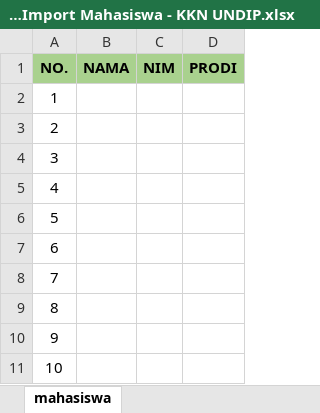
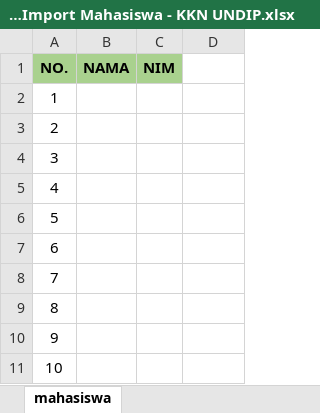
Before and after one commit to oozaw/kkn-undip-fe, an Excel workbook: public/others/Format Import Mahasiswa - KKN UNDIP.xlsx, sheet mahasiswa, drawn as a sheet; values as stored, in another font and other column widths than the file's, no borders; conditional formats not drawn; the diff names each change by its address in the sheet, - before the commit and + after, or states it on an @@ line.

Commit message:
(^) add mahasiswa function

```diff
--- a/public/others/Format Import Mahasiswa - KKN UNDIP.xlsx (sheet mahasiswa)
+++ b/public/others/Format Import Mahasiswa - KKN UNDIP.xlsx (sheet mahasiswa)
-D1: PRODI
+D1: (empty)
-D1 fill: #A9D18E
+D1 fill: none
```
Also changed, not shown: 1 other file.
